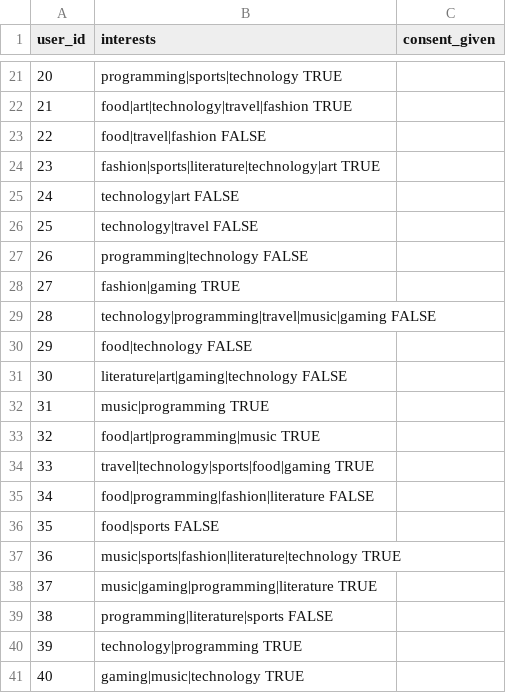
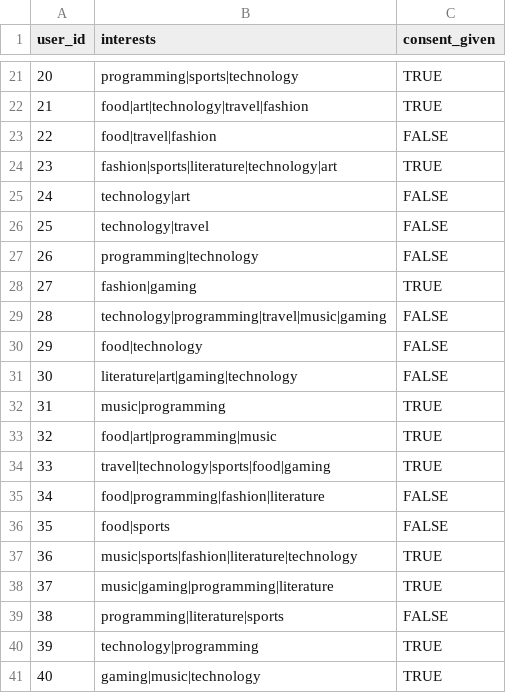
Before and after one commit to AminaEmenena/CSC-350-Computer-Ethics, a CSV file: user_profiles.csv, drawn as a sheet; only a part is shown, gaps mark what is left out; the diff covers the shown part only.

```diff
--- a/user_profiles.csv
+++ b/user_profiles.csv
@@ -21,21 +21,21 @@ user_id,interests,consent_given
-20,	programming|sports|technology	TRUE
-21,	food|art|technology|travel|fashion	TRUE
-22,	food|travel|fashion	FALSE
-23,	fashion|sports|literature|technology|art	TRUE
-24,	technology|art	FALSE
-25,	technology|travel	FALSE
-26,	programming|technology	FALSE
-27,	fashion|gaming	TRUE
-28,	technology|programming|travel|music|gaming	FALSE
-29,	food|technology	FALSE
-30,	literature|art|gaming|technology	FALSE
-31,	music|programming	TRUE
-32,	food|art|programming|music	TRUE
-33,	travel|technology|sports|food|gaming	TRUE
-34,	food|programming|fashion|literature	FALSE
-35,	food|sports	FALSE
-36,	music|sports|fashion|literature|technology	TRUE
-37,	music|gaming|programming|literature	TRUE
-38,	programming|literature|sports	FALSE
-39,	technology|programming	TRUE
-40,	gaming|music|technology	TRUE
+20,programming|sports|technology,TRUE
+21,food|art|technology|travel|fashion,TRUE
+22,food|travel|fashion,FALSE
+23,fashion|sports|literature|technology|art,TRUE
+24,technology|art,FALSE
+25,technology|travel,FALSE
+26,programming|technology,FALSE
+27,fashion|gaming,TRUE
+28,technology|programming|travel|music|gaming,FALSE
+29,food|technology,FALSE
+30,literature|art|gaming|technology,FALSE
+31,music|programming,TRUE
+32,food|art|programming|music,TRUE
+33,travel|technology|sports|food|gaming,TRUE
+34,food|programming|fashion|literature,FALSE
+35,food|sports,FALSE
+36,music|sports|fashion|literature|technology,TRUE
+37,music|gaming|programming|literature,TRUE
+38,programming|literature|sports,FALSE
+39,technology|programming,TRUE
+40,gaming|music|technology,TRUE
```
Also changed, not shown: 58 edited cells elsewhere in this file, 1 other file.
